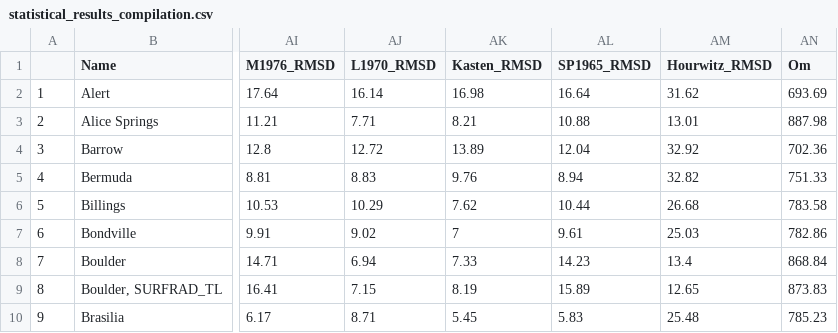
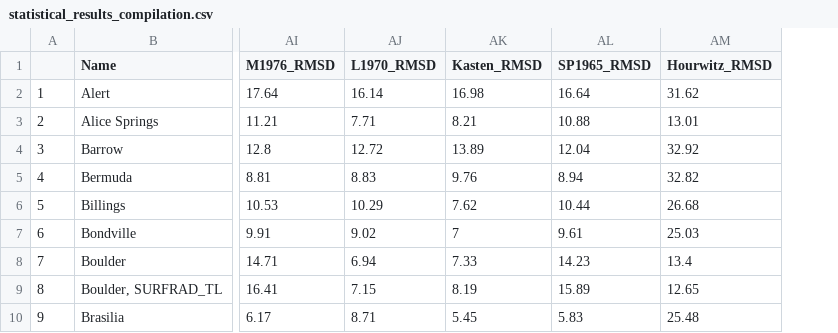
Before and after one commit to CDSSTrueque/SSPC, a CSV file: Results/statistical_results_compilation.csv, drawn as a sheet; only a part is shown, gaps mark what is left out; the diff names each change by its address in the sheet, - before the commit and + after, or states it on an @@ line.

```diff
--- a/Results/statistical_results_compilation.csv
+++ b/Results/statistical_results_compilation.csv
-column AN (Om), rows 2-10: 693.69 | 887.98 | 702.36 | 751.33 | 783.58 | 782.86 | 868.84 | 873.83 | 785.23
```
Also changed, not shown: 1 other file.
